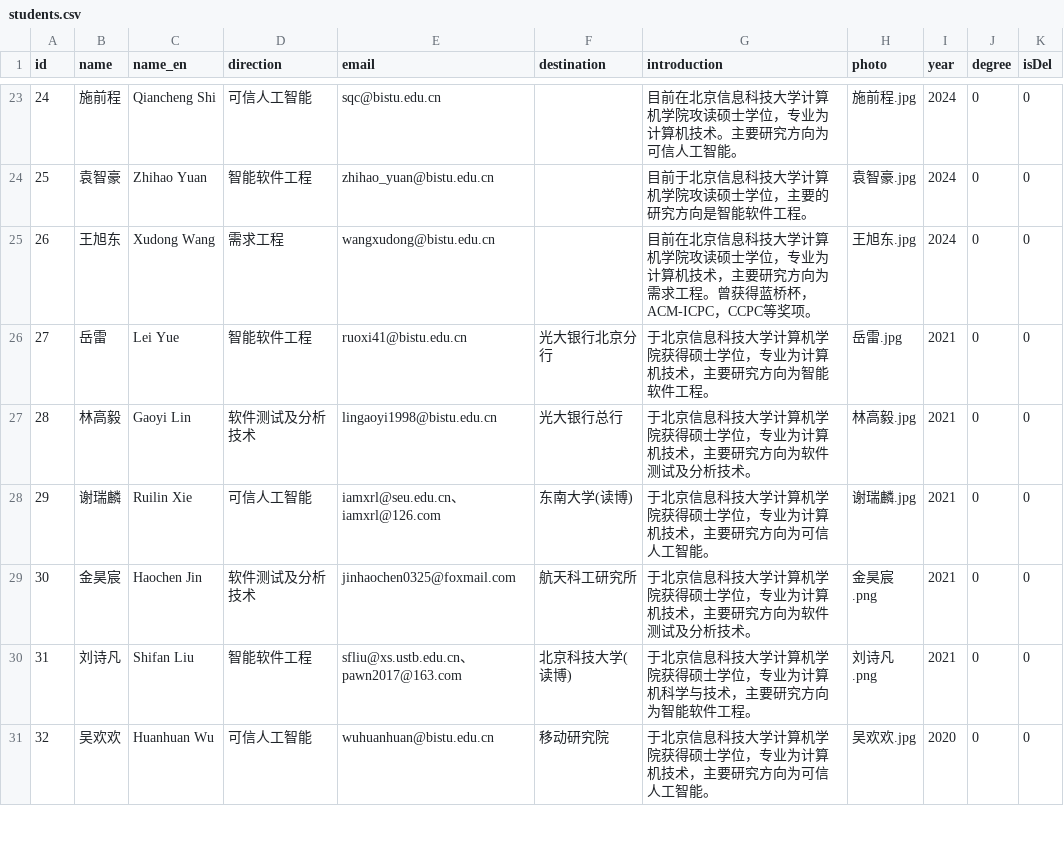
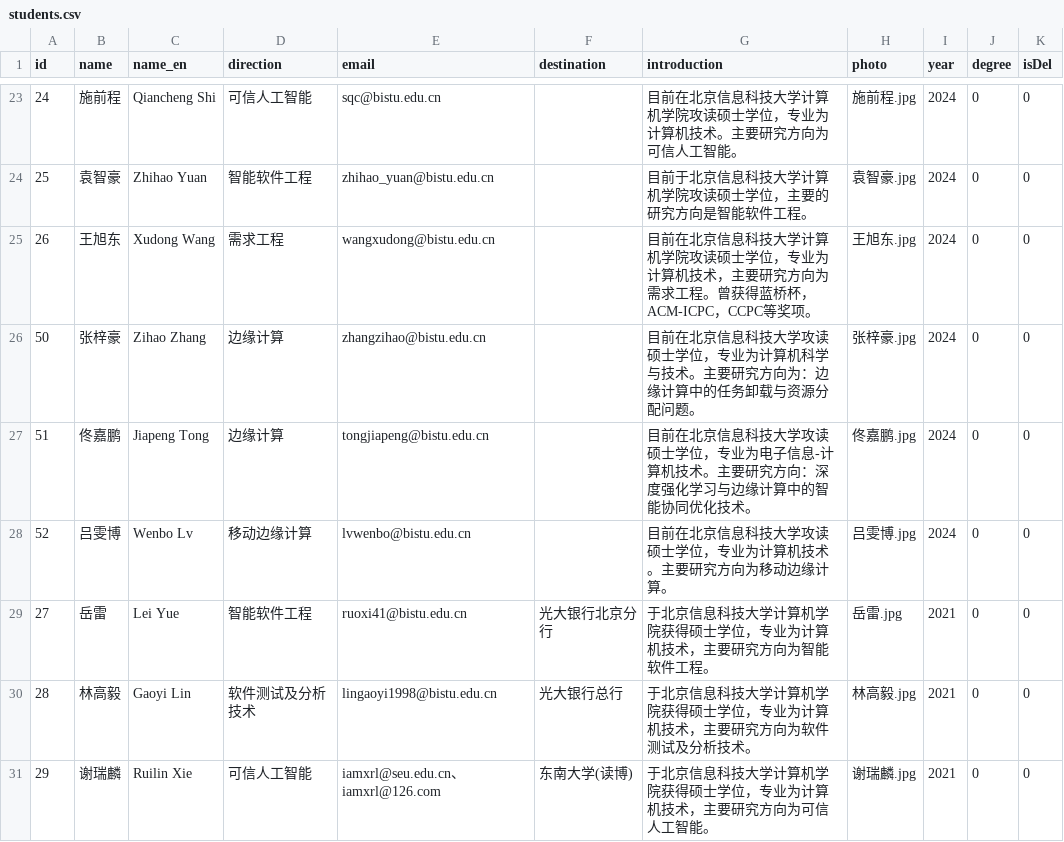
Before and after one commit to bistu-serc/bistu-serc.github.io, a CSV file: data/students.csv, drawn as a sheet; only a part is shown, gaps mark what is left out; the shorter side is filled out with more unchanged rows; the diff names each change by its address in the sheet, - before the commit and + after, or states it on an @@ line.

```diff
--- a/data/students.csv
+++ b/data/students.csv
+row 26: 50 | 张梓豪 | Zihao Zhang | 边缘计算 | zhangzihao@bistu.edu.cn |  | 目前在北京信息科技大学攻读硕士学位，专业为计算机科学与技术。主要研究方向为：边缘计算中的任务卸载与资源分配问题。 | 张梓豪.jpg | 2024 | 0 | 0
+row 27: 51 | 佟嘉鹏 | Jiapeng Tong | 边缘计算 | tongjiapeng@bistu.edu.cn |  | 目前在北京信息科技大学攻读硕士学位，专业为电子信息-计算机技术。主要研究方向：深度强化学习与边缘计算中的智能协同优化技术。 | 佟嘉鹏.jpg | 2024 | 0 | 0
+row 28: 52 | 吕雯博 | Wenbo Lv | 移动边缘计算 | lvwenbo@bistu.edu.cn |  | 目前在北京信息科技大学攻读硕士学位，专业为计算机技术。主要研究方向为移动边缘计算。 | 吕雯博.jpg | 2024 | 0 | 0
```
Also changed, not shown: 5 other files.
